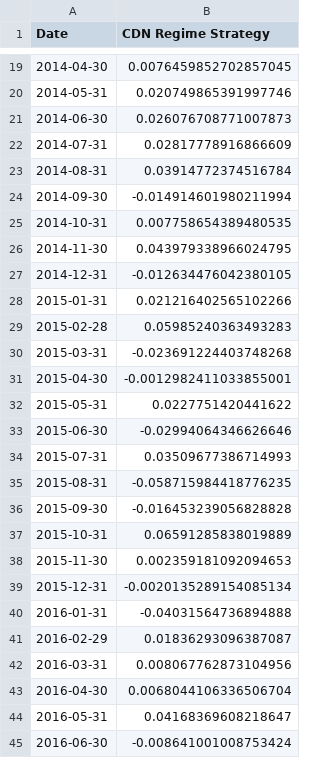
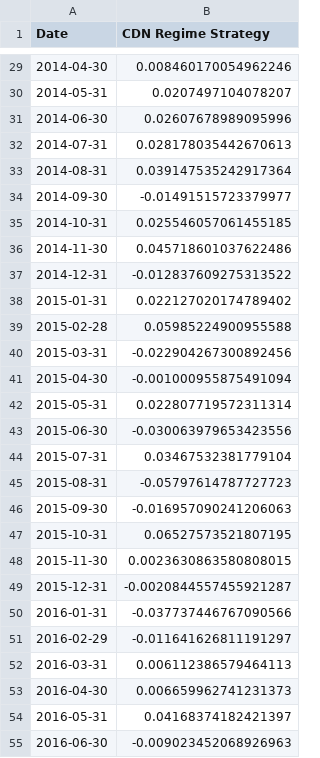
Before and after one commit to fintechshan/FontesFund, a CSV file: data/backtest_results/cdn_monthly_returns.csv, drawn as a sheet; only a part is shown, gaps mark what is left out; the diff covers the shown part only.

```diff
--- a/data/backtest_results/cdn_monthly_returns.csv
+++ b/data/backtest_results/cdn_monthly_returns.csv
@@ -19,27 +29,27 @@ Date,CDN Regime Strategy
-2014-04-30,0.0076459852702857045
-2014-05-31,0.020749865391997746
-2014-06-30,0.026076708771007873
-2014-07-31,0.02817778916866609
-2014-08-31,0.03914772374516784
-2014-09-30,-0.014914601980211994
-2014-10-31,0.007758654389480535
-2014-11-30,0.043979338966024795
-2014-12-31,-0.012634476042380105
-2015-01-31,0.021216402565102266
-2015-02-28,0.05985240363493283
-2015-03-31,-0.023691224403748268
-2015-04-30,-0.0012982411033855001
-2015-05-31,0.0227751420441622
-2015-06-30,-0.02994064346626646
-2015-07-31,0.03509677386714993
-2015-08-31,-0.058715984418776235
-2015-09-30,-0.016453239056828828
-2015-10-31,0.06591285838019889
-2015-11-30,0.002359181092094653
-2015-12-31,-0.0020135289154085134
-2016-01-31,-0.04031564736894888
-2016-02-29,0.01836293096387087
-2016-03-31,0.008067762873104956
-2016-04-30,0.0068044106336506704
-2016-05-31,0.04168369608218647
-2016-06-30,-0.008641001008753424
+2014-04-30,0.008460170054962246
+2014-05-31,0.0207497104078207
+2014-06-30,0.02607678989095996
+2014-07-31,0.028178035442670613
+2014-08-31,0.039147535242917364
+2014-09-30,-0.01491515723379977
+2014-10-31,0.025546057061455185
+2014-11-30,0.045718601037622486
+2014-12-31,-0.012837609275313522
+2015-01-31,0.022127020174789402
+2015-02-28,0.05985224900955588
+2015-03-31,-0.022904267300892456
+2015-04-30,-0.001000955875491094
+2015-05-31,0.022807719572311314
+2015-06-30,-0.030063979653423556
+2015-07-31,0.03467532381779104
+2015-08-31,-0.05797614787727723
+2015-09-30,-0.016957090241206063
+2015-10-31,0.06527573521807195
+2015-11-30,0.0023630863580808015
+2015-12-31,-0.0020844557455921287
+2016-01-31,-0.037737446767090566
+2016-02-29,-0.011641626811191297
+2016-03-31,0.006112386579464113
+2016-04-30,0.006659962741231373
+2016-05-31,0.04168374182421397
+2016-06-30,-0.009023452068926963
```
Also changed, not shown: 10 added rows and 140 edited cells elsewhere in this file, data/backtest_results/20yr_comparison.csv, data/backtest_results/aggressive_equity_curve.csv, 34 other files.
